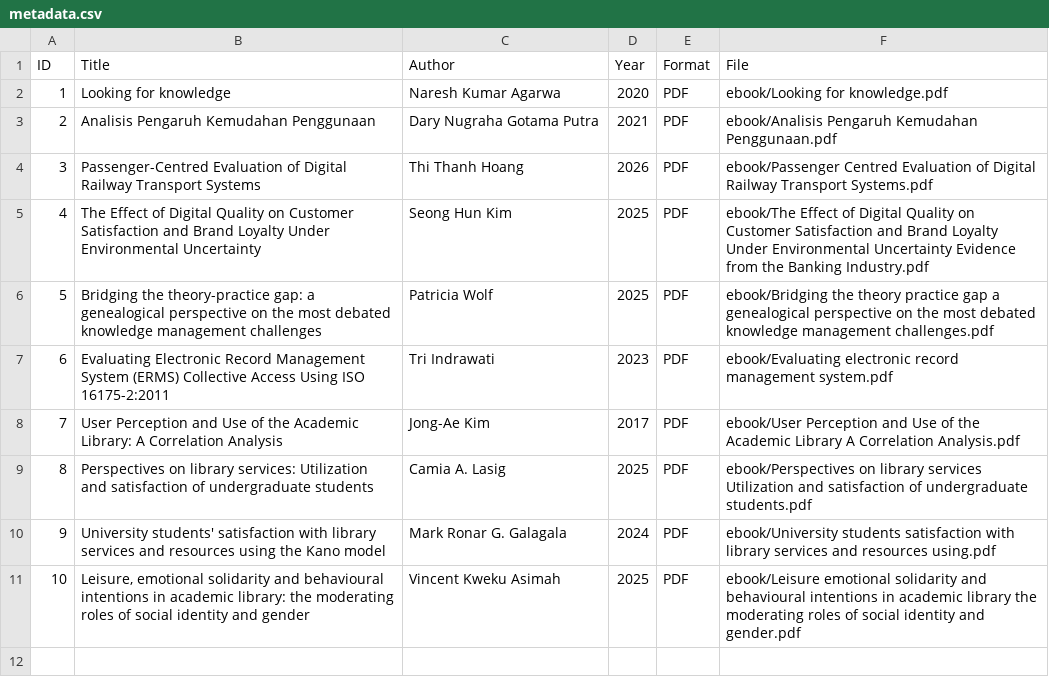
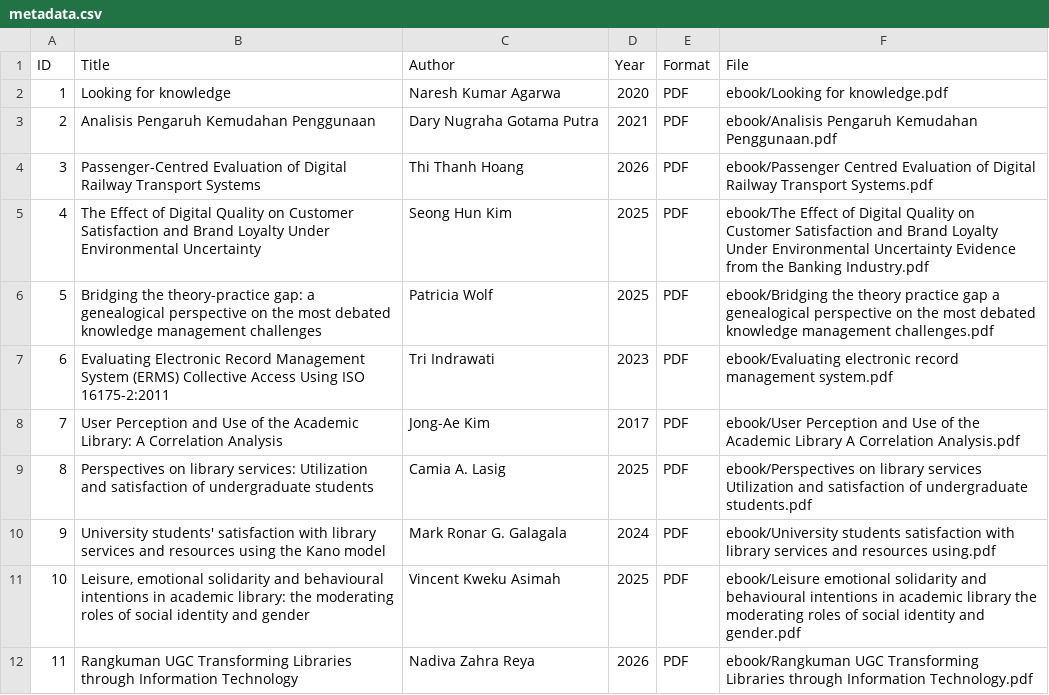
Before and after one commit to reynaaya/perpustakaandigital, a CSV file: metadata/metadata.csv, drawn as a sheet; the diff names each change by its address in the sheet, - before the commit and + after, or states it on an @@ line.

Commit message:
Update metadata.csv

```diff
--- a/metadata/metadata.csv
+++ b/metadata/metadata.csv
+row 12: 11 | Rangkuman UGC Transforming Libraries through Information Technology | Nadiva Zahra Reya | 2026 | PDF | ebook/Rangkuman UGC Transforming Libraries through Information Technology.pdf
```
